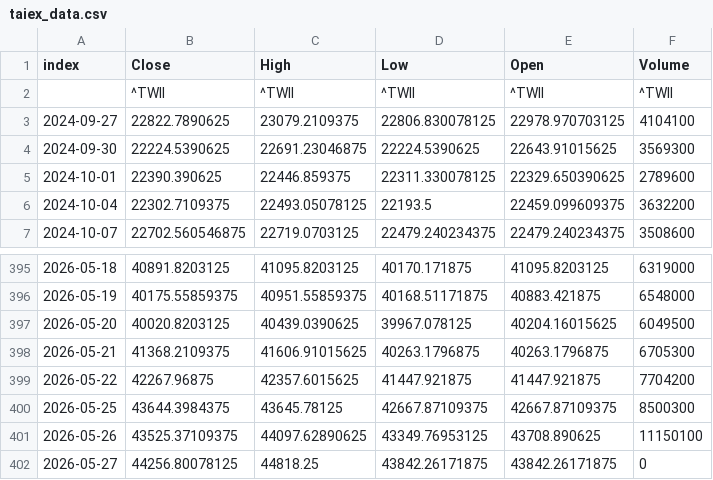
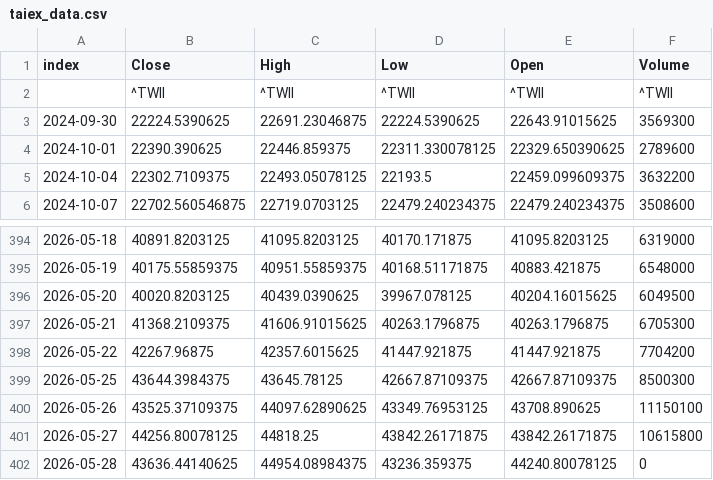
Before and after one commit to klee6153/my-stock-quant, a CSV file: taiex_data.csv, drawn as a sheet; only a part is shown, gaps mark what is left out.

```diff
--- a/taiex_data.csv
+++ b/taiex_data.csv
@@ -2,3 +2,2 @@ index,Close,High,Low,Open,Volume
 ,^TWII,^TWII,^TWII,^TWII,^TWII
-2024-09-27,22822.7890625,23079.2109375,22806.830078125,22978.970703125,4104100
 2024-09-30,22224.5390625,22691.23046875,22224.5390625,22643.91015625,3569300
@@ -401,2 +400,3 @@ index,Close,High,Low,Open,Volume
 2026-05-26,43525.37109375,44097.62890625,43349.76953125,43708.890625,11150100
-2026-05-27,44256.80078125,44818.25,43842.26171875,43842.26171875,0
+2026-05-27,44256.80078125,44818.25,43842.26171875,43842.26171875,10615800
+2026-05-28,43636.44140625,44954.08984375,43236.359375,44240.80078125,0
```
